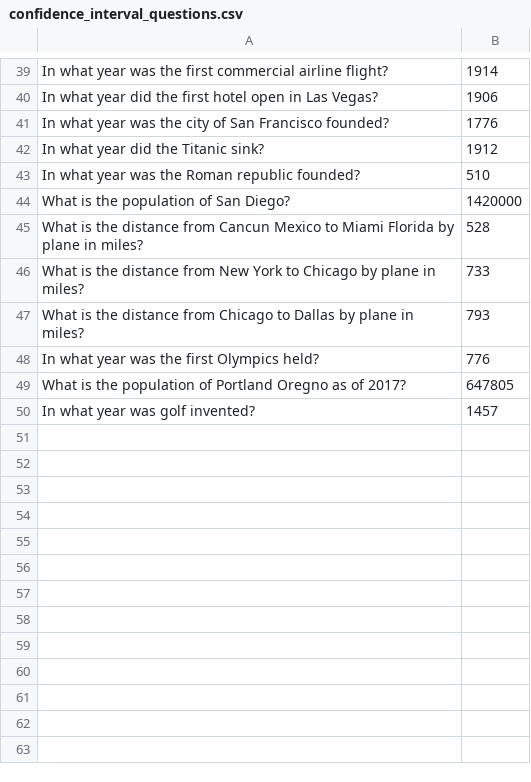
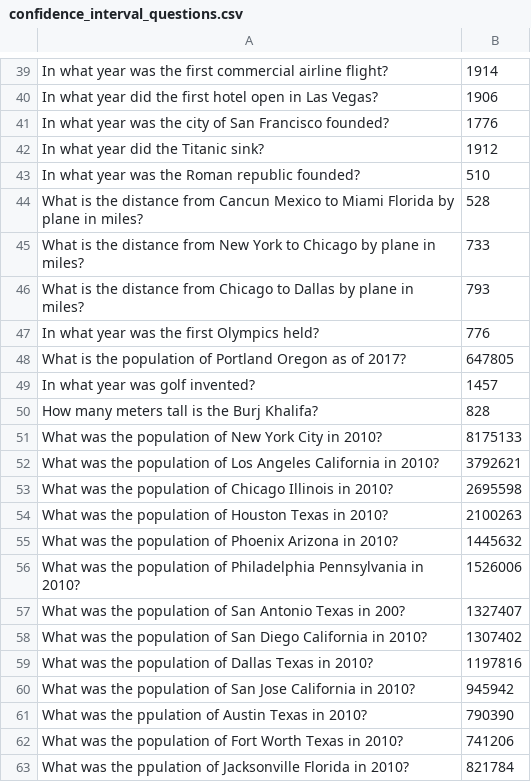
Before and after one commit to csunwold/estimationcalibrationtrainer, a CSV file: cli/src/main/resources/confidence_interval_questions.csv, drawn as a sheet; only a part is shown, gaps mark what is left out; the diff covers the shown part only.

Commit message:
Added additional questions, support double values

```diff
--- a/cli/src/main/resources/confidence_interval_questions.csv
+++ b/cli/src/main/resources/confidence_interval_questions.csv
@@ -43,3 +43,2 @@ In what year did the Titanic sink?,1912
 In what year was the Roman republic founded?,510
-What is the population of San Diego?,1420000
 What is the distance from Cancun Mexico to Miami Florida by plane in miles?,528
@@ -48,3 +47,17 @@ What is the distance from Chicago to Dallas by plane in miles?,793
 In what year was the first Olympics held?,776
-What is the population of Portland Oregno as of 2017?,647805
+What is the population of Portland Oregon as of 2017?,647805
 In what year was golf invented?,1457
+How many meters tall is the Burj Khalifa?,828
+What was the population of New York City in 2010?,8175133
+What was the population of Los Angeles California in 2010?,3792621
+What was the population of Chicago Illinois in 2010?,2695598
+What was the population of Houston Texas in 2010?,2100263
+What was the population of Phoenix Arizona in 2010?,1445632
+What was the population of Philadelphia Pennsylvania in 2010?,1526006
+What was the population of San Antonio Texas in 200?,1327407	
+What was the population of San Diego California in 2010?,1307402
+What was the population of Dallas Texas in 2010?,1197816
+What was the population of San Jose California in 2010?,945942
+What was the ppulation of Austin Texas in 2010?,790390
+What was the population of Fort Worth Texas in 2010?,741206
+What was the ppulation of Jacksonville Florida in 2010?,821784
```
Also changed, not shown: 37 added rows and 13 edited cells elsewhere in this file, 2 other files.
